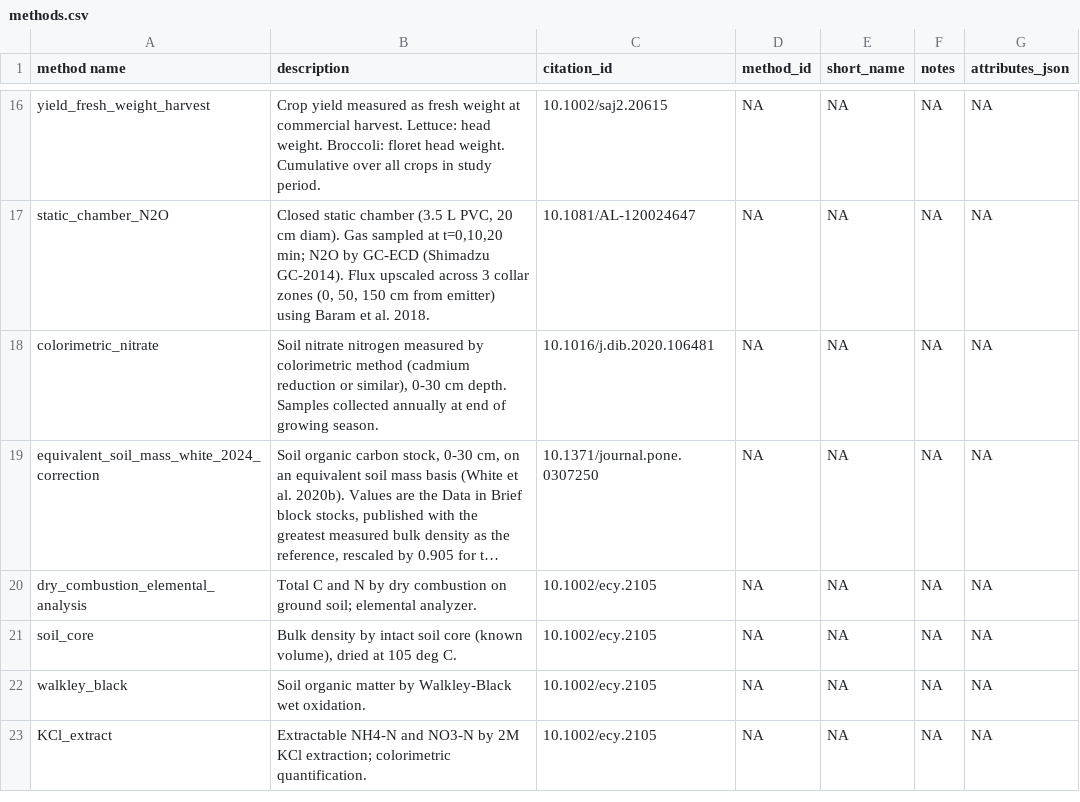
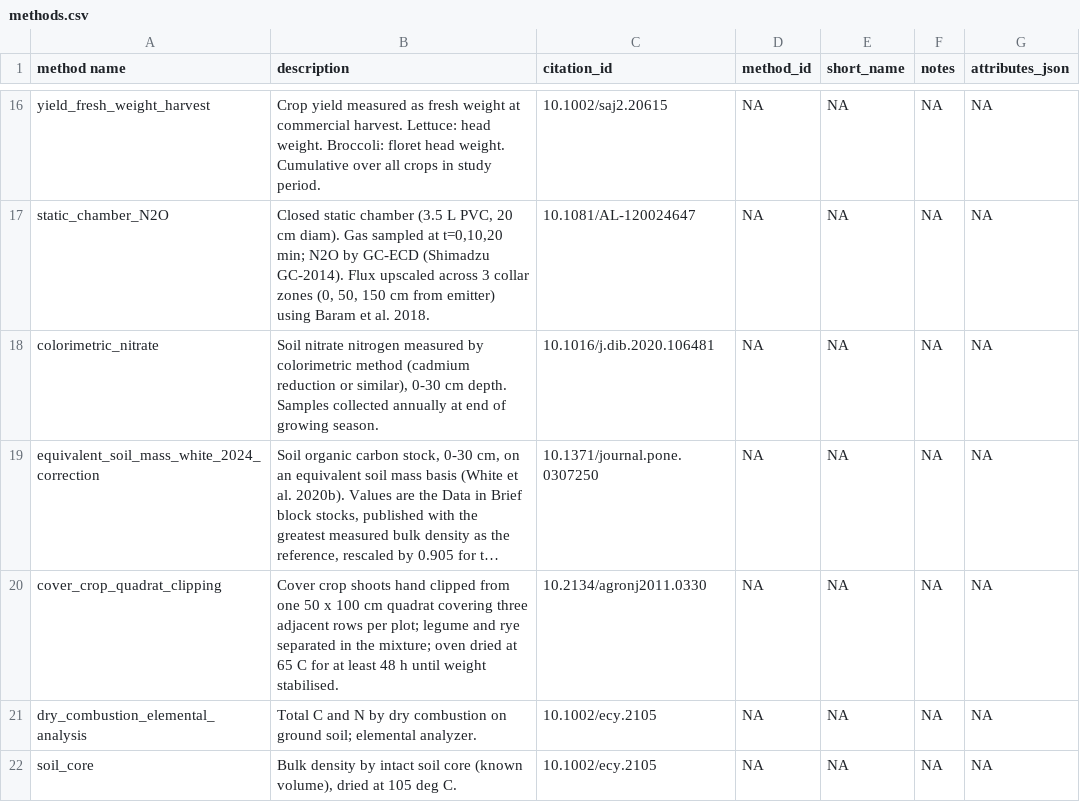
Before and after one commit to ccmmf/cal-val-data, a CSV file: data/methods.csv, drawn as a sheet; only a part is shown, gaps mark what is left out; the shorter side is filled out with more unchanged rows; long unchanged cells end in …; the diff names each change by its address in the sheet, - before the commit and + after, or states it on an @@ line.

Commit message:
Add cover crop biomass
Signed-off-by: Aritra Dey <adey01027@gmail.com>

```diff
--- a/data/methods.csv
+++ b/data/methods.csv
+row 20: cover_crop_quadrat_clipping | Cover crop shoots hand clipped from one 50 x 100 cm quadrat covering three adjacent rows per plot; legume and rye separated in the mixture; oven dried at 65 C for at least 48 h until weight stabilised. | 10.2134/agronj2011.0330 | NA | NA | NA | NA
```
Also changed, not shown: data/citations.csv, data/variables.csv, 6 other files.
